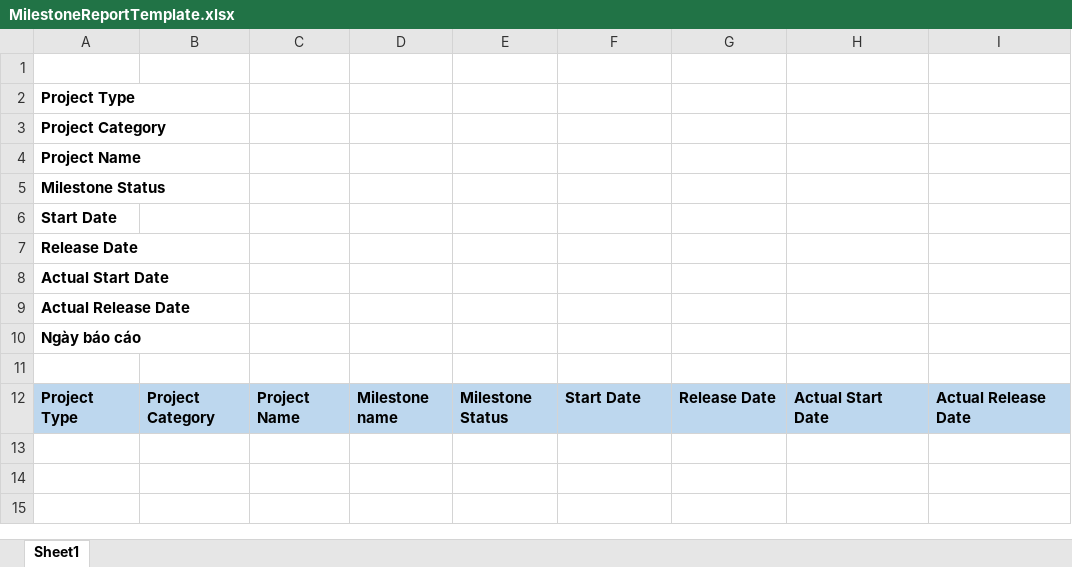
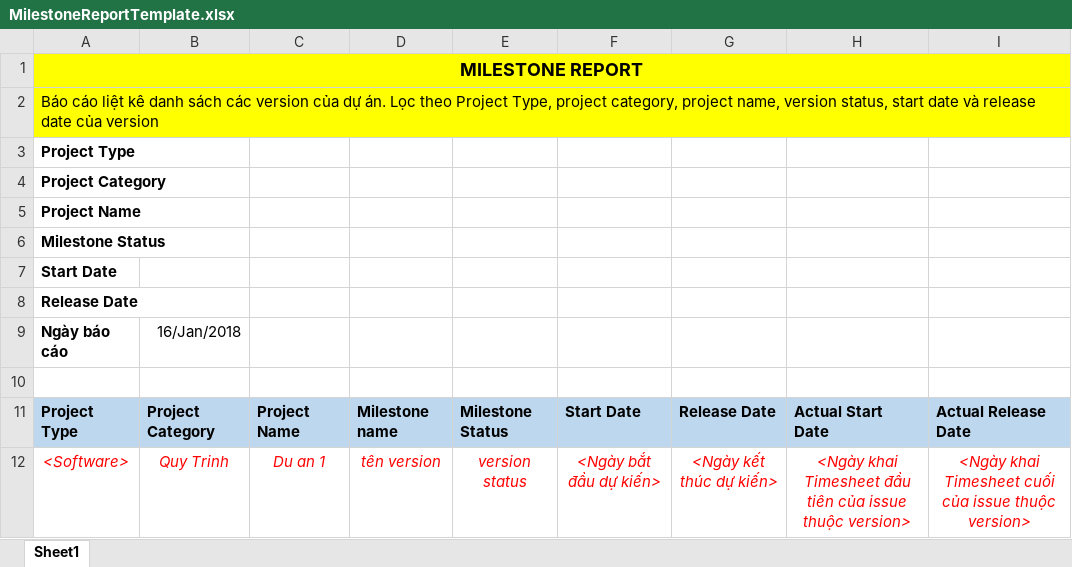
Before and after one commit to hoanghang/reportPlugin, an Excel workbook: src/main/resources/templates/reportTemplates/MilestoneReportTemplate.xlsx, sheet Sheet1, drawn as a sheet; values as stored, in another font and other column widths than the file's, no borders; removed rows and columns are numbered as before the commit, all else as after; the diff names each change by its address in the sheet, - before the commit and + after, or states it on an @@ line.

Commit message:
Incident and Weekly report completed

```diff
--- a/src/main/resources/templates/reportTemplates/MilestoneReportTemplate.xlsx (sheet Sheet1)
+++ b/src/main/resources/templates/reportTemplates/MilestoneReportTemplate.xlsx (sheet Sheet1)
-A1: (empty)
+A1: MILESTONE REPORT
-A1:I1 fill: none
+A1:I1 fill: #FFFF00
+A1:I1 merged
+row 2: Báo cáo liệt kê danh sách các version của dự án. Lọc theo Project Type, project category, project name, version status, start date và release date của version
-row 8: Actual Start Date
-row 9: Actual Release Date
-B9: (empty)
+B9: 16/Jan/2018
+row 12: <Software> | Quy Trinh | Du an 1 | tên version | version status | <Ngày bắt đầu dự kiến> | <Ngày kết thúc dự kiến> | <Ngày khai Timesheet đầu tiên của issue thuộc version> | <Ngày khai Timesheet cuối của issue thuộc version>
```
Also changed, not shown: src/main/resources/templates/reportTemplates/Template_incident_report_ITVAS.xlsx, 19 other files.
